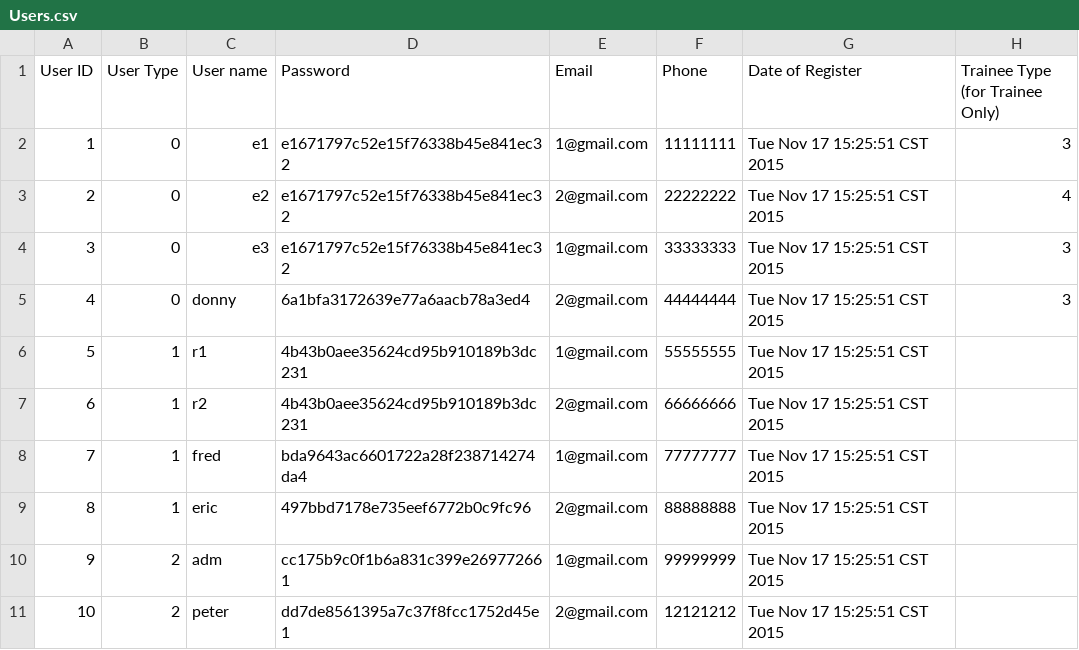
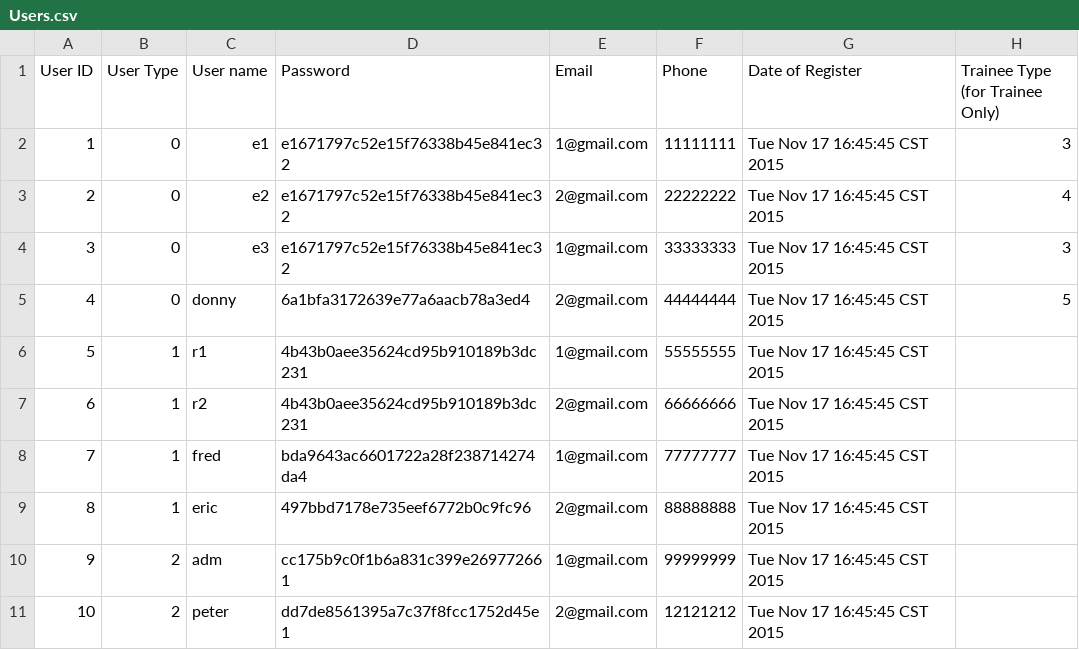
Before and after one commit to EricBBBBBBBBBBB/Project_alpha, a CSV file: Alpha_05/Users.csv, drawn as a sheet.

```diff
--- a/Alpha_05/Users.csv
+++ b/Alpha_05/Users.csv
@@ -1,11 +1,11 @@
 User ID, User Type, User name, Password, Email, Phone, Date of Register, Trainee Type (for Trainee Only)
-1,0,e1,e1671797c52e15f76338b45e841ec32,1@gmail.com,11111111,Tue Nov 17 15:25:51 CST 2015,3,
-2,0,e2,e1671797c52e15f76338b45e841ec32,2@gmail.com,22222222,Tue Nov 17 15:25:51 CST 2015,4,
-3,0,e3,e1671797c52e15f76338b45e841ec32,1@gmail.com,33333333,Tue Nov 17 15:25:51 CST 2015,3,
-4,0,donny,6a1bfa3172639e77a6aacb78a3ed4,2@gmail.com,44444444,Tue Nov 17 15:25:51 CST 2015,3,
-5,1,r1,4b43b0aee35624cd95b910189b3dc231,1@gmail.com,55555555,Tue Nov 17 15:25:51 CST 2015,
-6,1,r2,4b43b0aee35624cd95b910189b3dc231,2@gmail.com,66666666,Tue Nov 17 15:25:51 CST 2015,
-7,1,fred,bda9643ac6601722a28f238714274da4,1@gmail.com,77777777,Tue Nov 17 15:25:51 CST 2015,
-8,1,eric,497bbd7178e735eef6772b0c9fc96,2@gmail.com,88888888,Tue Nov 17 15:25:51 CST 2015,
-9,2,adm,cc175b9c0f1b6a831c399e269772661,1@gmail.com,99999999,Tue Nov 17 15:25:51 CST 2015,
-10,2,peter,dd7de8561395a7c37f8fcc1752d45e1,2@gmail.com,12121212,Tue Nov 17 15:25:51 CST 2015,
+1,0,e1,e1671797c52e15f76338b45e841ec32,1@gmail.com,11111111,Tue Nov 17 16:45:45 CST 2015,3,
+2,0,e2,e1671797c52e15f76338b45e841ec32,2@gmail.com,22222222,Tue Nov 17 16:45:45 CST 2015,4,
+3,0,e3,e1671797c52e15f76338b45e841ec32,1@gmail.com,33333333,Tue Nov 17 16:45:45 CST 2015,3,
+4,0,donny,6a1bfa3172639e77a6aacb78a3ed4,2@gmail.com,44444444,Tue Nov 17 16:45:45 CST 2015,5,
+5,1,r1,4b43b0aee35624cd95b910189b3dc231,1@gmail.com,55555555,Tue Nov 17 16:45:45 CST 2015,
+6,1,r2,4b43b0aee35624cd95b910189b3dc231,2@gmail.com,66666666,Tue Nov 17 16:45:45 CST 2015,
+7,1,fred,bda9643ac6601722a28f238714274da4,1@gmail.com,77777777,Tue Nov 17 16:45:45 CST 2015,
+8,1,eric,497bbd7178e735eef6772b0c9fc96,2@gmail.com,88888888,Tue Nov 17 16:45:45 CST 2015,
+9,2,adm,cc175b9c0f1b6a831c399e269772661,1@gmail.com,99999999,Tue Nov 17 16:45:45 CST 2015,
+10,2,peter,dd7de8561395a7c37f8fcc1752d45e1,2@gmail.com,12121212,Tue Nov 17 16:45:45 CST 2015,
```
Also changed, not shown: Alpha_05/Courses.csv, Alpha_05/Courses_BackUp.csv, 8 other files.
